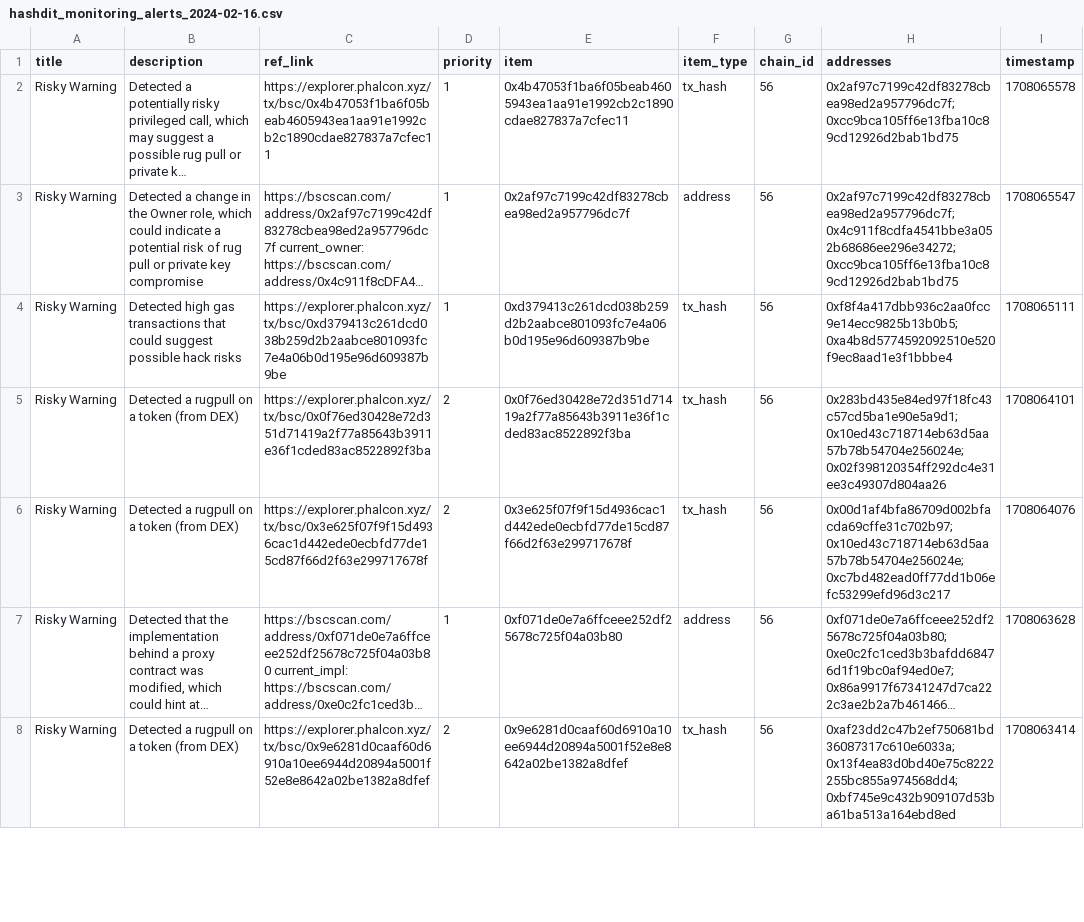
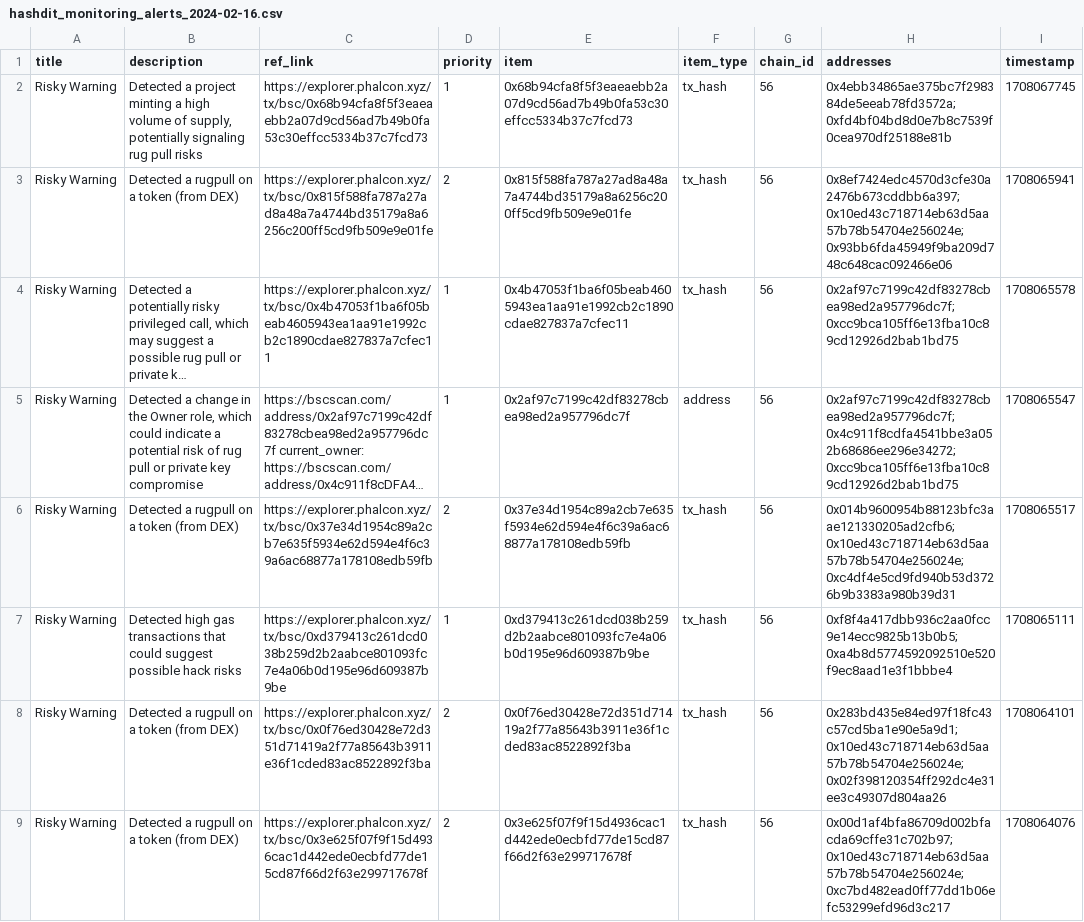
Before and after one commit to hashdit/hashdit, a CSV file: gitbook_source_code/data/hashdit_monitoring_alerts/hashdit_monitoring_alerts_2024-02-16.csv, drawn as a sheet; only a part is shown; the shorter side is filled out with more unchanged rows; long unchanged cells end in …; the diff names each change by its address in the sheet, - before the commit and + after, or states it on an @@ line.

Commit message:
hashdit_monitoring_alerts_2024-02-16.csv update

```diff
--- a/gitbook_source_code/data/hashdit_monitoring_alerts/hashdit_monitoring_alerts_2024-02-16.csv
+++ b/gitbook_source_code/data/hashdit_monitoring_alerts/hashdit_monitoring_alerts_2024-02-16.csv
+row 2: Risky Warning | Detected a project minting a high volume of supply, potentially signaling rug pull risks | https://explorer.phalcon.xyz/tx/bsc/0x68b94cfa8f5f3eaeaebb2a07d9cd56ad7b49b0fa53c30effcc5334b37c7fcd73 | 1 | 0x68b94cfa8f5f3eaeaebb2a07d9cd56ad7b49b0fa53c30effcc5334b37c7fcd73 | tx_hash | 56 | 0x4ebb34865ae375bc7f298384de5eeab78fd3572a;0xfd4bf04bd8d0e7b8c7539f0cea970df25188e81b | 1708067745
+row 3: Risky Warning | Detected a rugpull on a token (from DEX) | https://explorer.phalcon.xyz/tx/bsc/0x815f588fa787a27ad8a48a7a4744bd35179a8a6256c200ff5cd9fb509e9e01fe | 2 | 0x815f588fa787a27ad8a48a7a4744bd35179a8a6256c200ff5cd9fb509e9e01fe | tx_hash | 56 | 0x8ef7424edc4570d3cfe30a2476b673cddbb6a397;0x10ed43c718714eb63d5aa57b78b54704e256024e;0x93bb6fda45949f9ba209d748c648cac092466e06 | 1708065941
+row 6: Risky Warning | Detected a rugpull on a token (from DEX) | https://explorer.phalcon.xyz/tx/bsc/0x37e34d1954c89a2cb7e635f5934e62d594e4f6c39a6ac68877a178108edb59fb | 2 | 0x37e34d1954c89a2cb7e635f5934e62d594e4f6c39a6ac68877a178108edb59fb | tx_hash | 56 | 0x014b9600954b88123bfc3aae121330205ad2cfb6;0x10ed43c718714eb63d5aa57b78b54704e256024e;0xc4df4e5cd9fd940b53d3726b9b3383a980b39d31 | 1708065517
```
